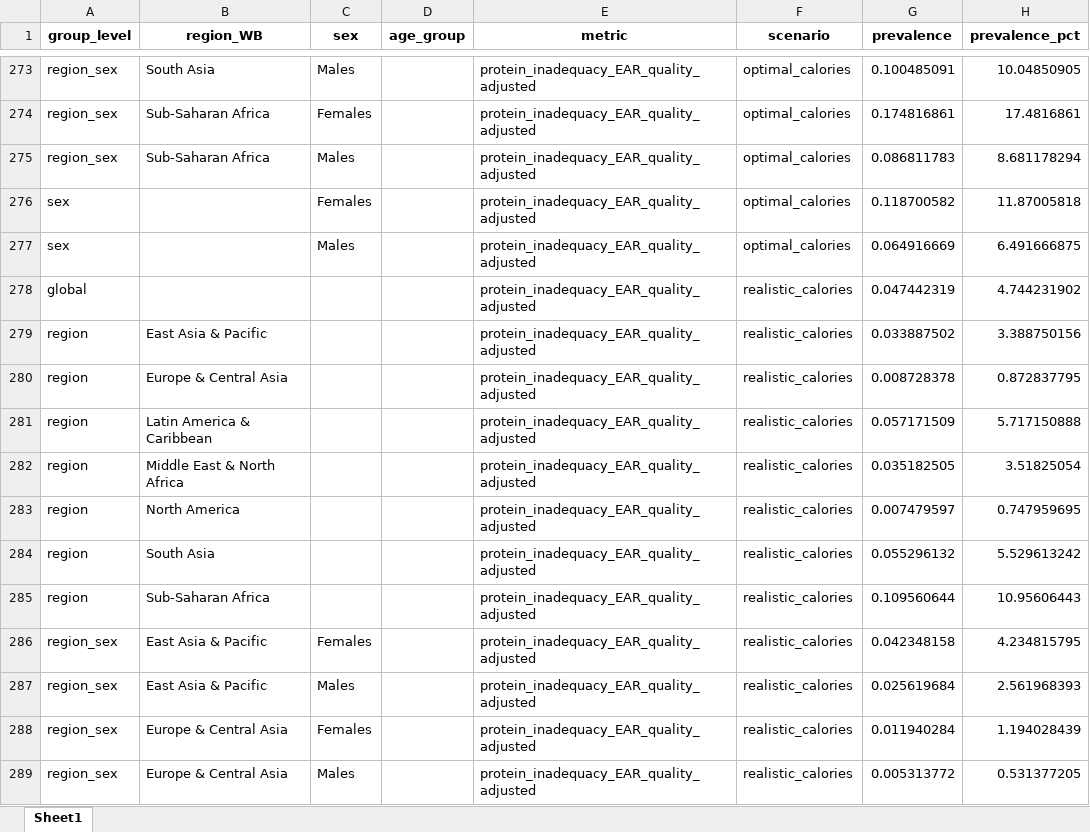
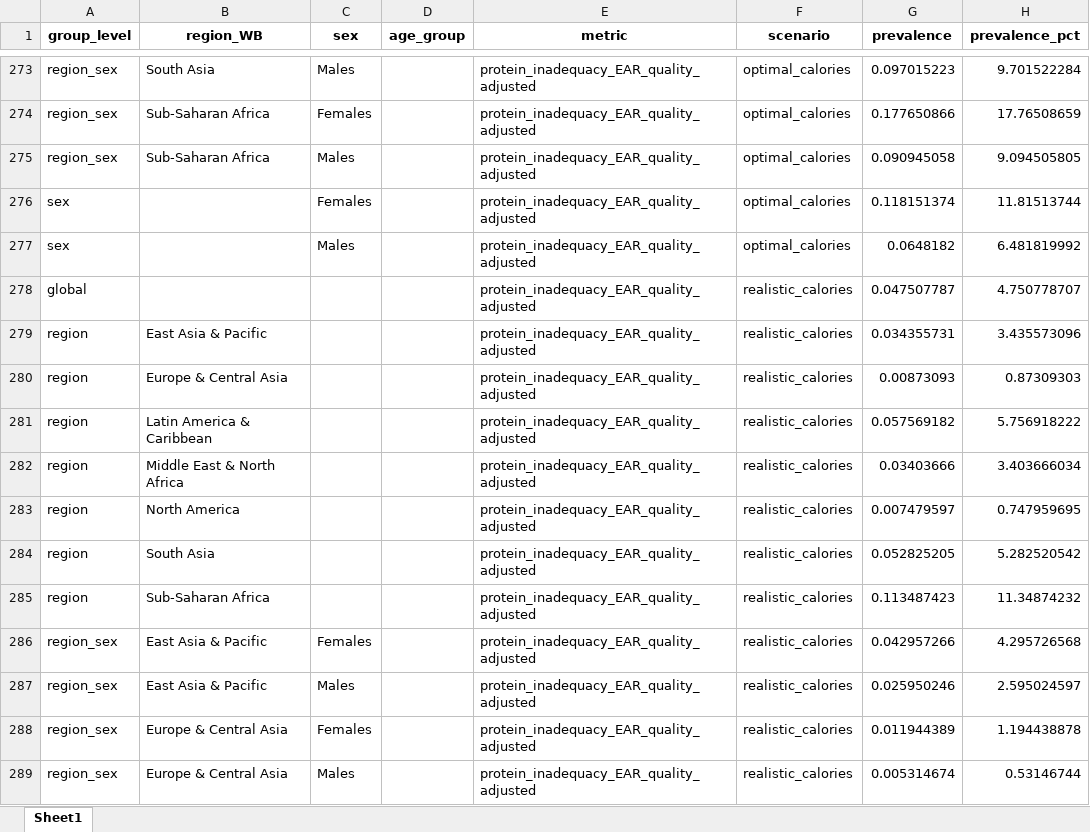
Before and after one commit to gdenicola/protein_inadequacy, an Excel workbook: output/summary_WB_regions_quality_prevalences.xlsx, sheet Sheet1, drawn as a sheet; only a part is shown, gaps mark what is left out; values as stored, in another font and other column widths than the file's, no borders; the diff covers the shown part only; the diff names each change by its address in the sheet, - before the commit and + after, or states it on an @@ line.

```diff
--- a/output/summary_WB_regions_quality_prevalences.xlsx (sheet Sheet1)
+++ b/output/summary_WB_regions_quality_prevalences.xlsx (sheet Sheet1)
-G273 (prevalence): 0.100485091
+G273 (prevalence): 0.097015223
-H273 (prevalence_pct): 10.04850905
+H273 (prevalence_pct): 9.701522284
-G274 (prevalence): 0.174816861
+G274 (prevalence): 0.177650866
-H274 (prevalence_pct): 17.4816861
+H274 (prevalence_pct): 17.76508659
-G275 (prevalence): 0.086811783
+G275 (prevalence): 0.090945058
-H275 (prevalence_pct): 8.681178294
+H275 (prevalence_pct): 9.094505805
-G276 (prevalence): 0.118700582
+G276 (prevalence): 0.118151374
-H276 (prevalence_pct): 11.87005818
+H276 (prevalence_pct): 11.81513744
-G277 (prevalence): 0.064916669
+G277 (prevalence): 0.0648182
-H277 (prevalence_pct): 6.491666875
+H277 (prevalence_pct): 6.481819992
-G278 (prevalence): 0.047442319
+G278 (prevalence): 0.047507787
-H278 (prevalence_pct): 4.744231902
+H278 (prevalence_pct): 4.750778707
-G279 (prevalence): 0.033887502
+G279 (prevalence): 0.034355731
-H279 (prevalence_pct): 3.388750156
+H279 (prevalence_pct): 3.435573096
-G280 (prevalence): 0.008728378
+G280 (prevalence): 0.00873093
-H280 (prevalence_pct): 0.872837795
+H280 (prevalence_pct): 0.87309303
-G281 (prevalence): 0.057171509
+G281 (prevalence): 0.057569182
-H281 (prevalence_pct): 5.717150888
+H281 (prevalence_pct): 5.756918222
-G282 (prevalence): 0.035182505
+G282 (prevalence): 0.03403666
-H282 (prevalence_pct): 3.51825054
+H282 (prevalence_pct): 3.403666034
-G284 (prevalence): 0.055296132
+G284 (prevalence): 0.052825205
-H284 (prevalence_pct): 5.529613242
+H284 (prevalence_pct): 5.282520542
-G285 (prevalence): 0.109560644
+G285 (prevalence): 0.113487423
-H285 (prevalence_pct): 10.95606443
+H285 (prevalence_pct): 11.34874232
-G286 (prevalence): 0.042348158
+G286 (prevalence): 0.042957266
-H286 (prevalence_pct): 4.234815795
+H286 (prevalence_pct): 4.295726568
-G287 (prevalence): 0.025619684
+G287 (prevalence): 0.025950246
-H287 (prevalence_pct): 2.561968393
+H287 (prevalence_pct): 2.595024597
-G288 (prevalence): 0.011940284
+G288 (prevalence): 0.011944389
-H288 (prevalence_pct): 1.194028439
+H288 (prevalence_pct): 1.194438878
-G289 (prevalence): 0.005313772
+G289 (prevalence): 0.005314674
-H289 (prevalence_pct): 0.531377205
+H289 (prevalence_pct): 0.53146744
```
Also changed, not shown: 178 edited cells elsewhere in this sheet, output/global_calorie_inadequacy_3scenarios.xlsx, output/summary_WB_regions_quality_mean_only.xlsx, 10 other files.
